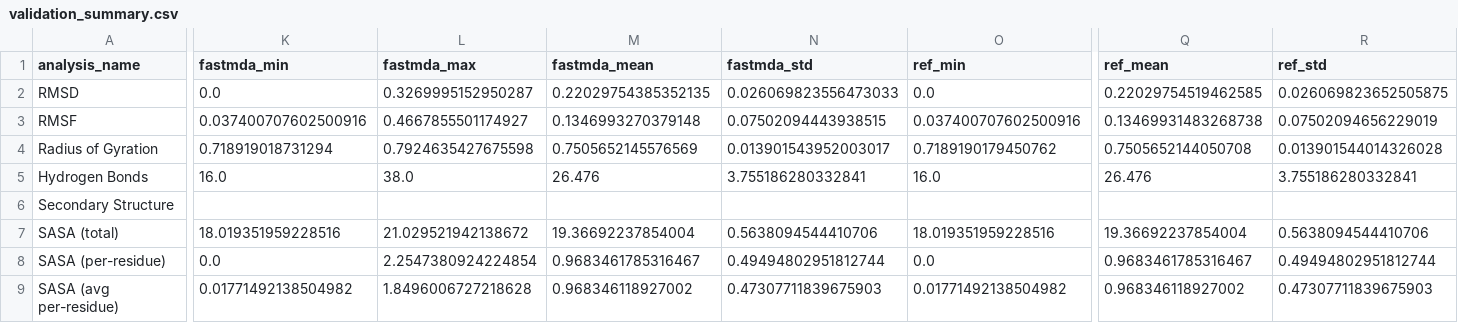
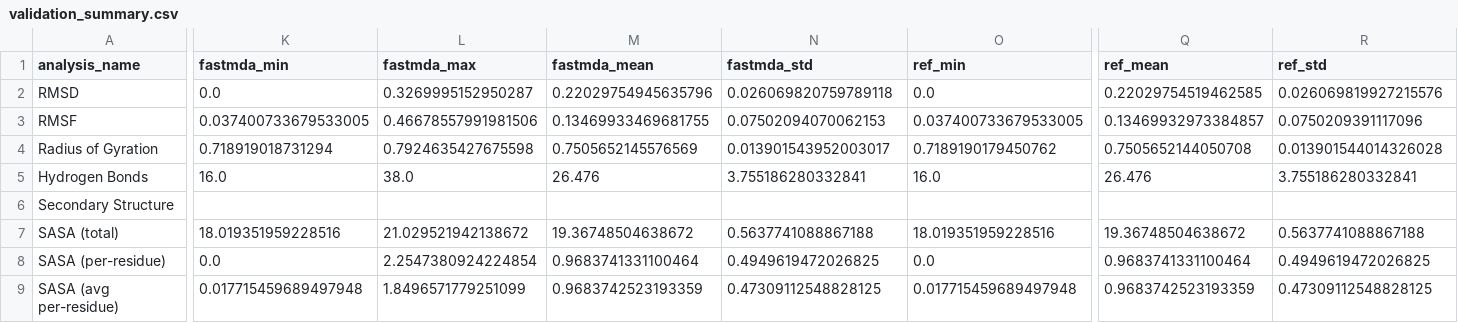
Before and after one commit to aai-research-lab/FastMDAnalysis, a CSV file: validation_output/validation_summary.csv, drawn as a sheet; only a part is shown, gaps mark what is left out; the diff covers the shown part only; the diff names each change by its address in the sheet, - before the commit and + after, or states it on an @@ line.

```diff
--- a/validation_output/validation_summary.csv
+++ b/validation_output/validation_summary.csv
-M2 (fastmda_mean): 0.22029754385352135
+M2 (fastmda_mean): 0.22029754945635796
-N2 (fastmda_std): 0.026069823556473033
+N2 (fastmda_std): 0.026069820759789118
-R2 (ref_std): 0.026069823652505875
+R2 (ref_std): 0.026069819927215576
-K3 (fastmda_min): 0.037400707602500916
+K3 (fastmda_min): 0.037400733679533005
-L3 (fastmda_max): 0.4667855501174927
+L3 (fastmda_max): 0.46678557991981506
-M3 (fastmda_mean): 0.1346993270379148
+M3 (fastmda_mean): 0.13469933469681755
-N3 (fastmda_std): 0.07502094443938515
+N3 (fastmda_std): 0.07502094070062153
-O3 (ref_min): 0.037400707602500916
+O3 (ref_min): 0.037400733679533005
-Q3 (ref_mean): 0.13469931483268738
+Q3 (ref_mean): 0.13469932973384857
-R3 (ref_std): 0.07502094656229019
+R3 (ref_std): 0.0750209391117096
-M7 (fastmda_mean): 19.36692237854004
+M7 (fastmda_mean): 19.36748504638672
-N7 (fastmda_std): 0.5638094544410706
+N7 (fastmda_std): 0.5637741088867188
-Q7 (ref_mean): 19.36692237854004
+Q7 (ref_mean): 19.36748504638672
-R7 (ref_std): 0.5638094544410706
+R7 (ref_std): 0.5637741088867188
-M8 (fastmda_mean): 0.9683461785316467
+M8 (fastmda_mean): 0.9683741331100464
-N8 (fastmda_std): 0.49494802951812744
+N8 (fastmda_std): 0.4949619472026825
-Q8 (ref_mean): 0.9683461785316467
+Q8 (ref_mean): 0.9683741331100464
-R8 (ref_std): 0.49494802951812744
+R8 (ref_std): 0.4949619472026825
-K9 (fastmda_min): 0.01771492138504982
+K9 (fastmda_min): 0.017715459689497948
-L9 (fastmda_max): 1.8496006727218628
+L9 (fastmda_max): 1.8496571779251099
-M9 (fastmda_mean): 0.968346118927002
+M9 (fastmda_mean): 0.9683742523193359
-N9 (fastmda_std): 0.47307711839675903
+N9 (fastmda_std): 0.47309112548828125
-O9 (ref_min): 0.01771492138504982
+O9 (ref_min): 0.017715459689497948
-Q9 (ref_mean): 0.968346118927002
+Q9 (ref_mean): 0.9683742523193359
-R9 (ref_std): 0.47307711839675903
+R9 (ref_std): 0.47309112548828125
```
Also changed, not shown: 24 edited cells elsewhere in this file, 5 other files.
